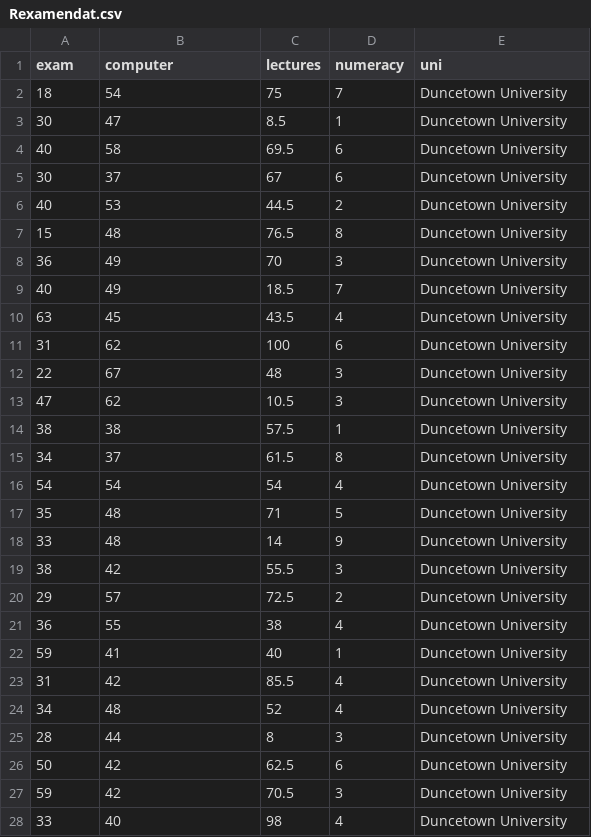
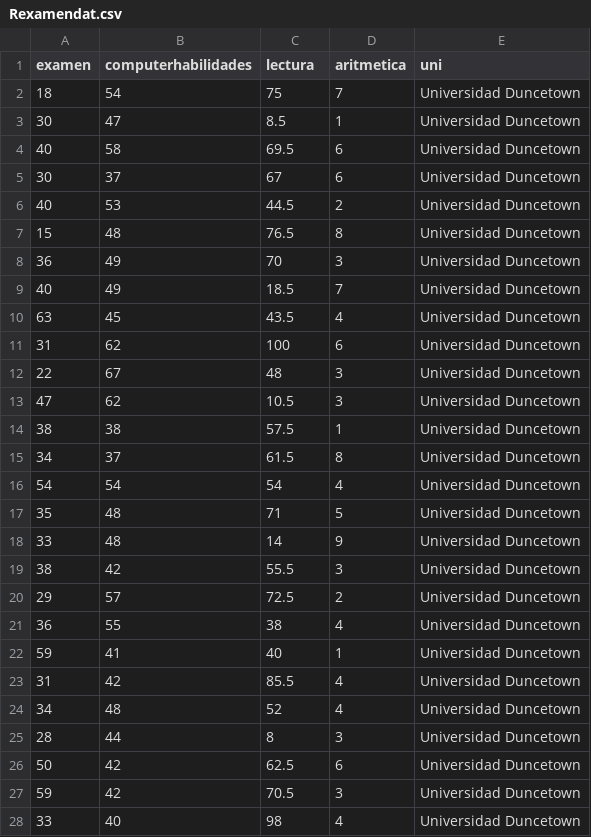
Before and after one commit to trippv/Miguel_Tripp, a CSV file: Rexamendat.csv, drawn as a sheet; only a part is shown; the diff covers the shown part only.

Commit message:
Add files via upload

```diff
--- a/Rexamendat.csv
+++ b/Rexamendat.csv
@@ -1,28 +1,28 @@
-"exam","computer","lectures","numeracy","uni"
-18,54,75,7,"Duncetown University"
-30,47,8.5,1,"Duncetown University"
-40,58,69.5,6,"Duncetown University"
-30,37,67,6,"Duncetown University"
-40,53,44.5,2,"Duncetown University"
-15,48,76.5,8,"Duncetown University"
-36,49,70,3,"Duncetown University"
-40,49,18.5,7,"Duncetown University"
-63,45,43.5,4,"Duncetown University"
-31,62,100,6,"Duncetown University"
-22,67,48,3,"Duncetown University"
-47,62,10.5,3,"Duncetown University"
-38,38,57.5,1,"Duncetown University"
-34,37,61.5,8,"Duncetown University"
-54,54,54,4,"Duncetown University"
-35,48,71,5,"Duncetown University"
-33,48,14,9,"Duncetown University"
-38,42,55.5,3,"Duncetown University"
-29,57,72.5,2,"Duncetown University"
-36,55,38,4,"Duncetown University"
-59,41,40,1,"Duncetown University"
-31,42,85.5,4,"Duncetown University"
-34,48,52,4,"Duncetown University"
-28,44,8,3,"Duncetown University"
-50,42,62.5,6,"Duncetown University"
-59,42,70.5,3,"Duncetown University"
-33,40,98,4,"Duncetown University"
+examen,computerhabilidades,lectura,aritmetica,uni
+18,54,75,7,Universidad Duncetown
+30,47,8.5,1,Universidad Duncetown
+40,58,69.5,6,Universidad Duncetown
+30,37,67,6,Universidad Duncetown
+40,53,44.5,2,Universidad Duncetown
+15,48,76.5,8,Universidad Duncetown
+36,49,70,3,Universidad Duncetown
+40,49,18.5,7,Universidad Duncetown
+63,45,43.5,4,Universidad Duncetown
+31,62,100,6,Universidad Duncetown
+22,67,48,3,Universidad Duncetown
+47,62,10.5,3,Universidad Duncetown
+38,38,57.5,1,Universidad Duncetown
+34,37,61.5,8,Universidad Duncetown
+54,54,54,4,Universidad Duncetown
+35,48,71,5,Universidad Duncetown
+33,48,14,9,Universidad Duncetown
+38,42,55.5,3,Universidad Duncetown
+29,57,72.5,2,Universidad Duncetown
+36,55,38,4,Universidad Duncetown
+59,41,40,1,Universidad Duncetown
+31,42,85.5,4,Universidad Duncetown
+34,48,52,4,Universidad Duncetown
+28,44,8,3,Universidad Duncetown
+50,42,62.5,6,Universidad Duncetown
+59,42,70.5,3,Universidad Duncetown
+33,40,98,4,Universidad Duncetown
```
Also changed, not shown: 73 edited cells elsewhere in this file.
